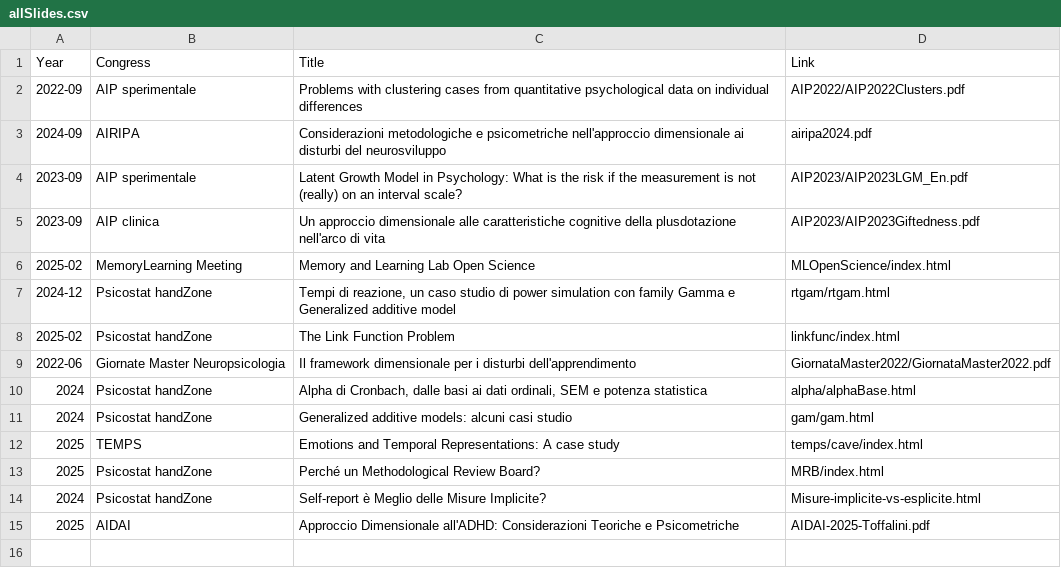
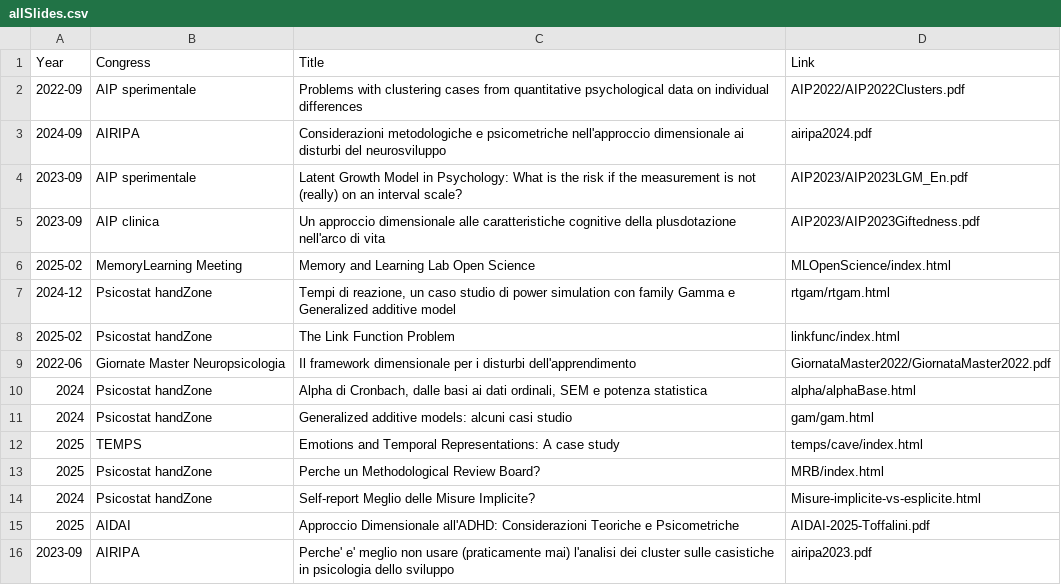
Before and after one commit to EnricoToffalini/slides, a CSV file: allSlides.csv, drawn as a sheet; the diff names each change by its address in the sheet, - before the commit and + after, or states it on an @@ line.

```diff
--- a/allSlides.csv
+++ b/allSlides.csv
-C13 (Title): Perché un Methodological Review Board?
+C13 (Title): Perche un Methodological Review Board?
-C14 (Title): Self-report è Meglio delle Misure Implicite?
+C14 (Title): Self-report Meglio delle Misure Implicite?
+row 16: 2023-09 | AIRIPA | Perche' e' meglio non usare (praticamente mai) l'analisi dei cluster sulle casistiche in psicologia dello sviluppo | airipa2023.pdf
```
Also changed, not shown: 9 other files.
